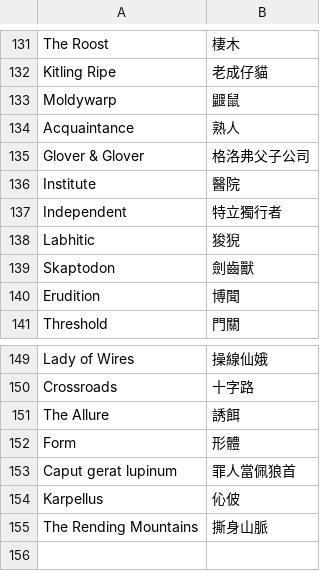
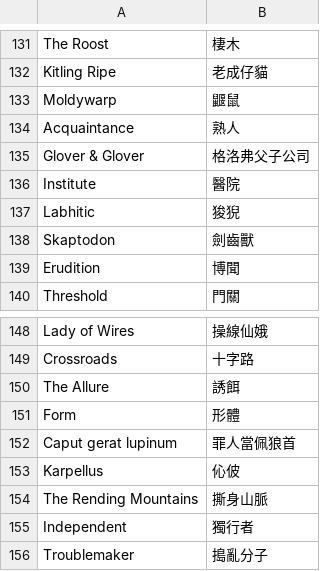
Before and after one commit to dbfoxtw/mods-cultist-simulator, a CSV file: localization-tool/proper_nouns.csv, drawn as a sheet; only a part is shown, gaps mark what is left out; removed rows and columns are numbered as before the commit, all else as after; the diff names each change by its address in the sheet, - before the commit and + after, or states it on an @@ line.

Commit message:
feat: 潤稿2_cluestalk
特立獨行者 -> 獨行者
無派人士 -> 獨行者

```diff
--- a/localization-tool/proper_nouns.csv
+++ b/localization-tool/proper_nouns.csv
-row 137: Independent | 特立獨行者
+row 155: Independent | 獨行者
+row 156: Troublemaker | 搗亂分子
```
Also changed, not shown: 5 other files.
